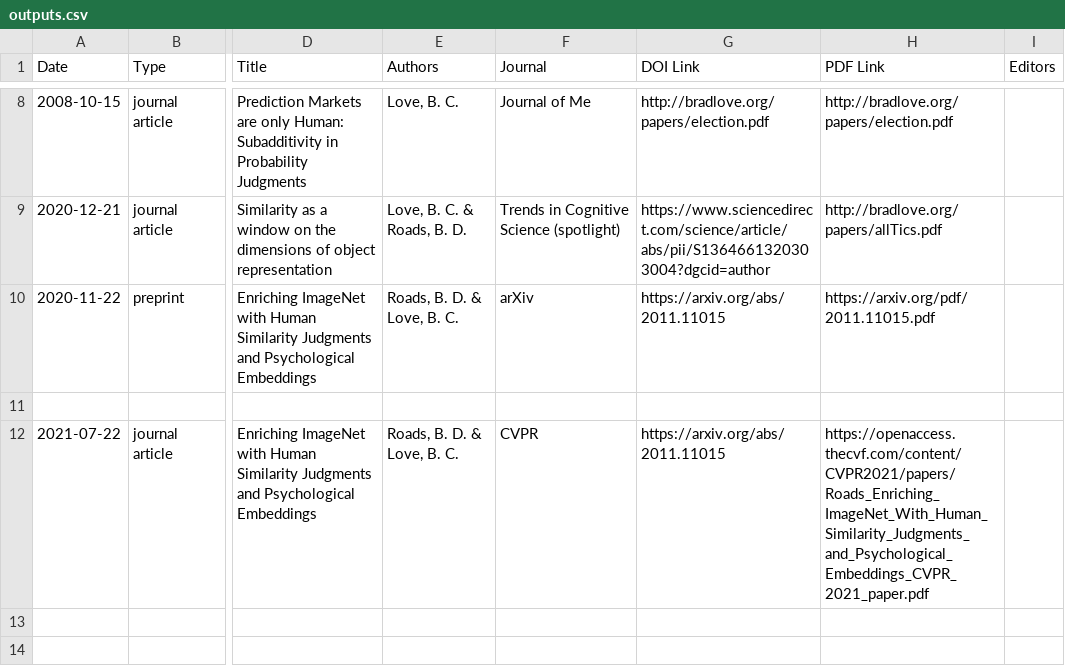
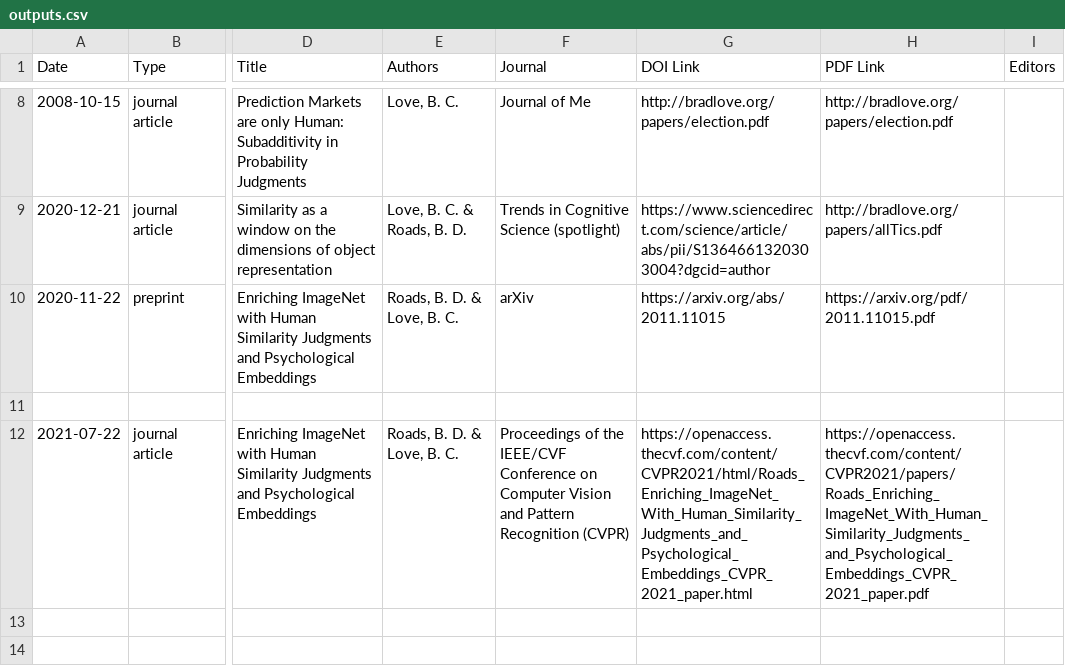
Before and after one commit to lovebc/lovebc.github.io, a CSV file: _data/outputs.csv, drawn as a sheet; only a part is shown, gaps mark what is left out; the diff names each change by its address in the sheet, - before the commit and + after, or states it on an @@ line.

Commit message:
Update outputs.csv

```diff
--- a/_data/outputs.csv
+++ b/_data/outputs.csv
-F12 (Journal): CVPR
+F12 (Journal): Proceedings of the IEEE/CVF Conference on Computer Vision and Pattern Recognition (CVPR)
-G12 (DOI Link): https://arxiv.org/abs/2011.11015
+G12 (DOI Link): https://openaccess.thecvf.com/content/CVPR2021/html/Roads_Enriching_ImageNet_With_Human_Similarity_Judgments_and_Psychological_Embeddings_CVPR_2021_paper.html
```
